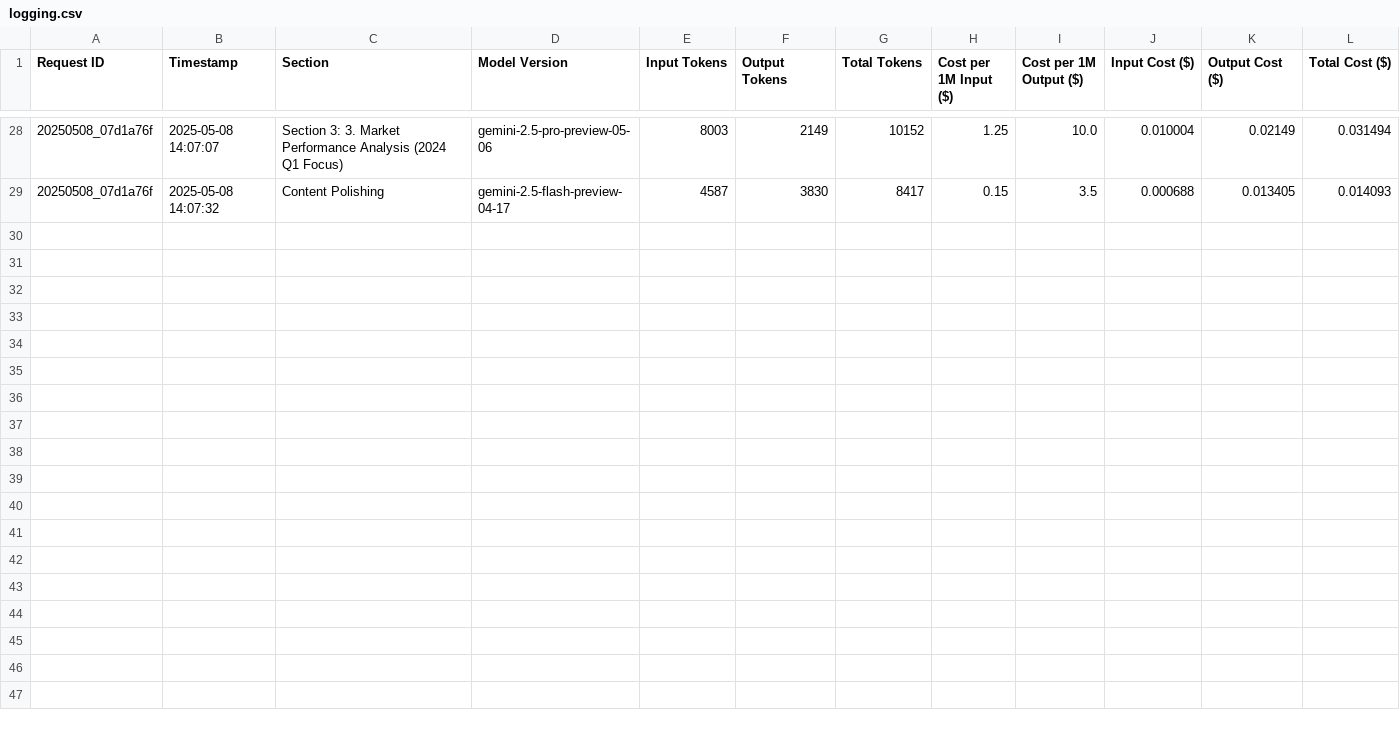
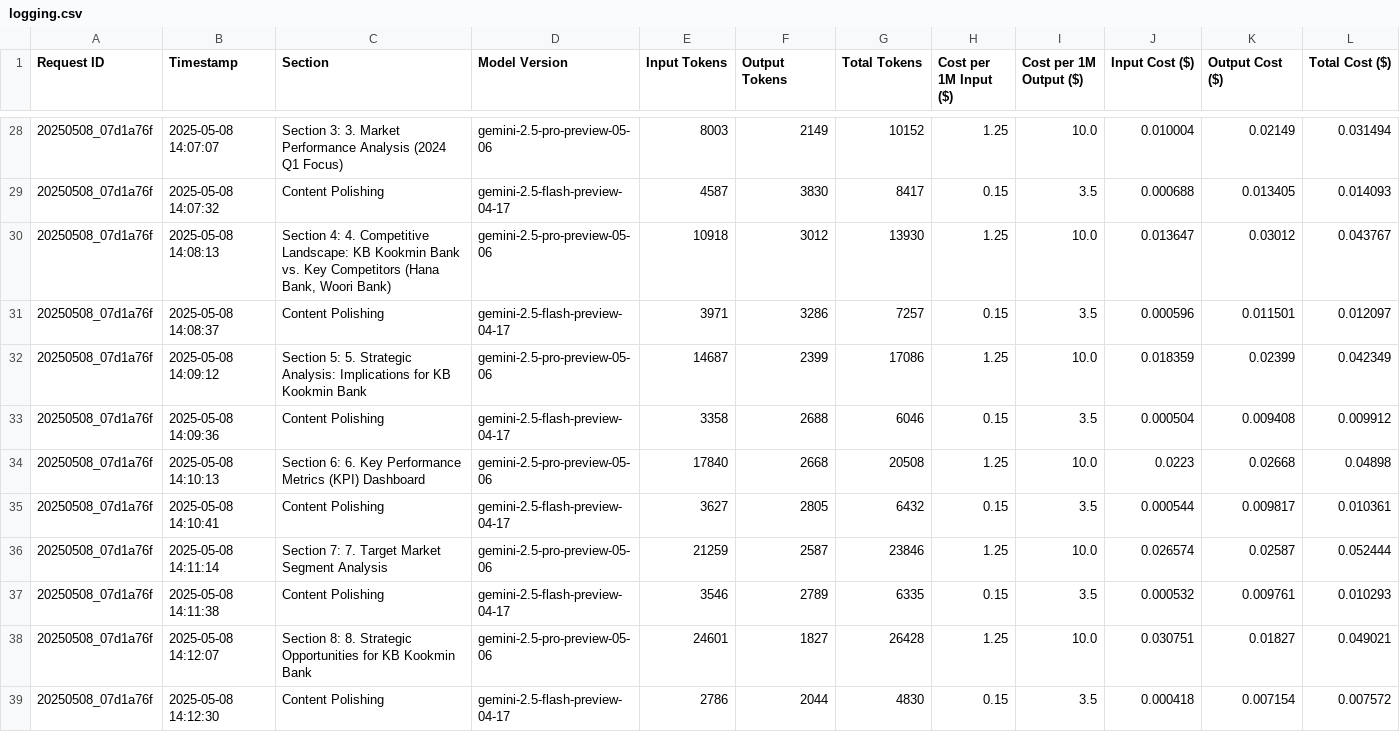
Before and after one commit to hellonewday/gemini-report-generator, a CSV file: logging.csv, drawn as a sheet; only a part is shown, gaps mark what is left out.

Commit message:
add cost

```diff
--- a/logging.csv
+++ b/logging.csv
@@ -29 +29,11 @@ Request ID,Timestamp,Section,Model Version,Input Tokens,Output Tokens,Total Toke
 20250508_07d1a76f,2025-05-08 14:07:32,Content Polishing,gemini-2.5-flash-preview-04-17,4587,3830,8417,0.15,3.5,0.000688,0.013405,0.014093
+20250508_07d1a76f,2025-05-08 14:08:13,"Section 4: 4. Competitive Landscape: KB Kookmin Bank vs. Key Competitors (Hana Bank, Woori Bank)",gemini-2.5-pro-preview-05-06,10918,3012,13930,1.25,10.0,0.013647,0.03012,0.043767
+20250508_07d1a76f,2025-05-08 14:08:37,Content Polishing,gemini-2.5-flash-preview-04-17,3971,3286,7257,0.15,3.5,0.000596,0.011501,0.012097
+20250508_07d1a76f,2025-05-08 14:09:12,Section 5: 5. Strategic Analysis: Implications for KB Kookmin Bank,gemini-2.5-pro-preview-05-06,14687,2399,17086,1.25,10.0,0.018359,0.02399,0.042349
+20250508_07d1a76f,2025-05-08 14:09:36,Content Polishing,gemini-2.5-flash-preview-04-17,3358,2688,6046,0.15,3.5,0.000504,0.009408,0.009912
+20250508_07d1a76f,2025-05-08 14:10:13,Section 6: 6. Key Performance Metrics (KPI) Dashboard,gemini-2.5-pro-preview-05-06,17840,2668,20508,1.25,10.0,0.0223,0.02668,0.04898
+20250508_07d1a76f,2025-05-08 14:10:41,Content Polishing,gemini-2.5-flash-preview-04-17,3627,2805,6432,0.15,3.5,0.000544,0.009817,0.010361
+20250508_07d1a76f,2025-05-08 14:11:14,Section 7: 7. Target Market Segment Analysis,gemini-2.5-pro-preview-05-06,21259,2587,23846,1.25,10.0,0.026574,0.02587,0.052444
+20250508_07d1a76f,2025-05-08 14:11:38,Content Polishing,gemini-2.5-flash-preview-04-17,3546,2789,6335,0.15,3.5,0.000532,0.009761,0.010293
+20250508_07d1a76f,2025-05-08 14:12:07,Section 8: 8. Strategic Opportunities for KB Kookmin Bank,gemini-2.5-pro-preview-05-06,24601,1827,26428,1.25,10.0,0.030751,0.01827,0.049021
+20250508_07d1a76f,2025-05-08 14:12:30,Content Polishing,gemini-2.5-flash-preview-04-17,2786,2044,4830,0.15,3.5,0.000418,0.007154,0.007572
```
Also changed, not shown: 2 other files.
